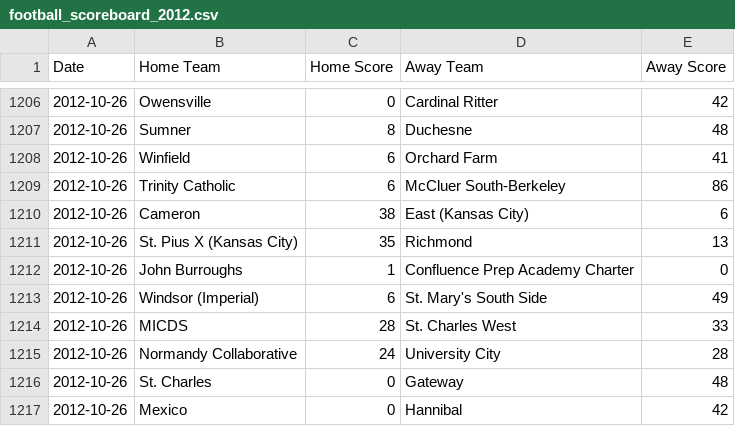
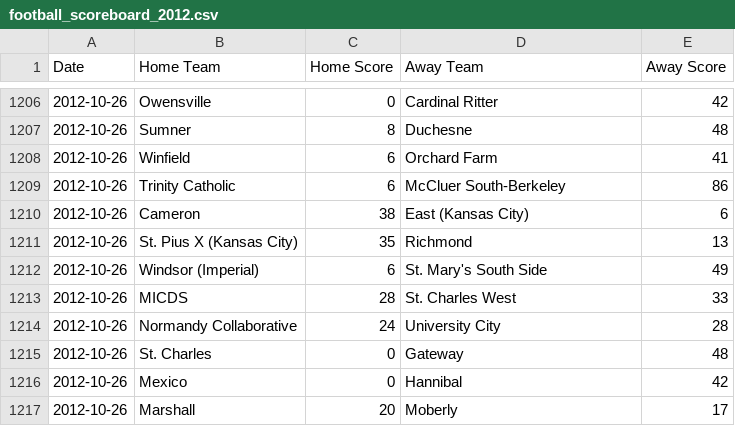
Before and after one commit to AllMOSports/football-ratings-2012, a CSV file: football_scoreboard_2012.csv, drawn as a sheet; only a part is shown, gaps mark what is left out; the shorter side is filled out with more unchanged rows; the diff names each change by its address in the sheet, - before the commit and + after, or states it on an @@ line.

```diff
--- a/football_scoreboard_2012.csv
+++ b/football_scoreboard_2012.csv
-row 1212: 2012-10-26 | John Burroughs | 1 | Confluence Prep Academy Charter | 0
```
Also changed, not shown: football_rankings_2012_all.csv, football_rankings_2012_class1.csv, 12 other files.
